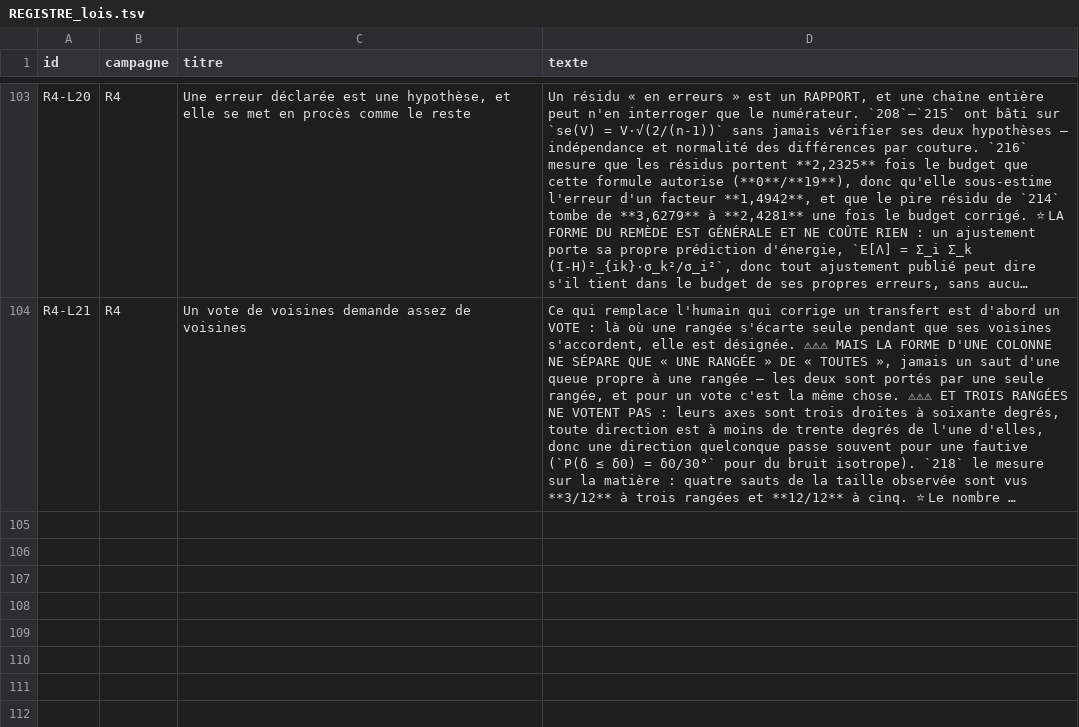
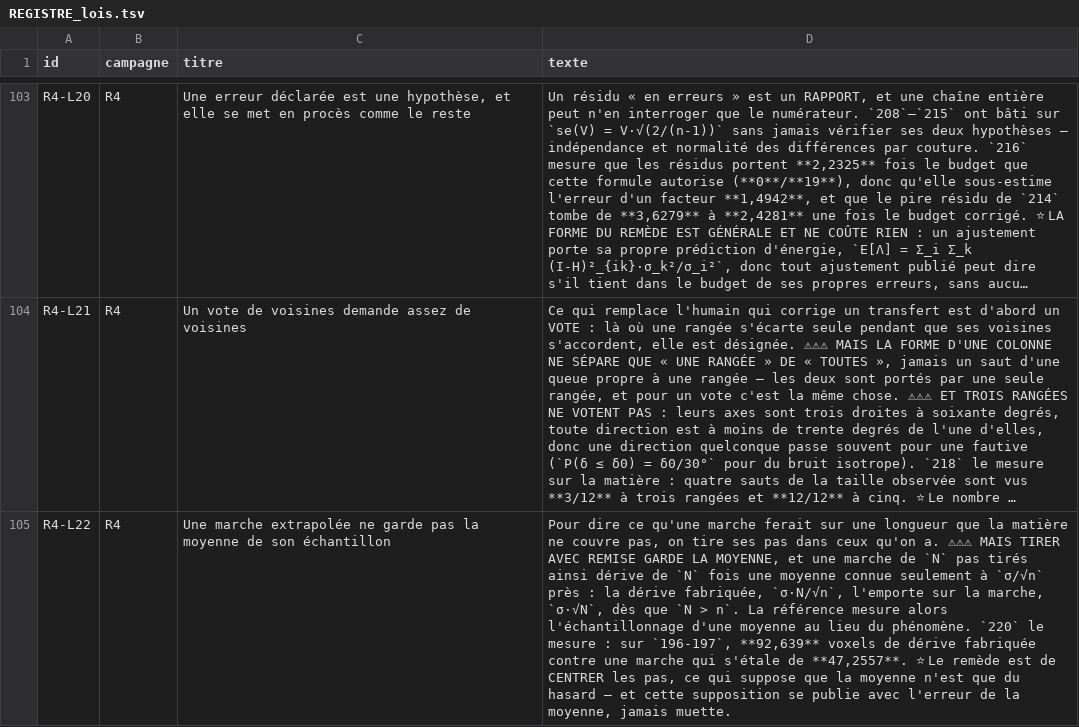
Before and after one commit to MasterLaplace/LplVesuvius, a TSV file: docs/rapports/REGISTRE_lois.tsv, drawn as a sheet; only a part is shown, gaps mark what is left out; long unchanged cells end in …; the diff names each change by its address in the sheet, - before the commit and + after, or states it on an @@ line.

```diff
--- a/docs/rapports/REGISTRE_lois.tsv
+++ b/docs/rapports/REGISTRE_lois.tsv
+row 105: R4-L22 | R4 | Une marche extrapolée ne garde pas la moyenne de son échantillon | Pour dire ce qu'une marche ferait sur une longueur que la matière ne couvre pas, on tire ses pas dans ceux qu'on a. ⚠⚠⚠ MAIS TIRER AVEC REMISE GARDE LA MOYENNE, et une marche de `N` pas tirés ainsi dérive de `N` fois une moyenne connue seulement à `σ/√n` près : la dérive fabriquée, `σ·N/√n`, l'emporte sur la marche, `σ·√N`, dès que `N > n`. La référence mesure alors l'échantillonnage d'une moyenne au lieu du phénomène. `220` le mesure : sur `196-197`, **92,639** voxels de dérive fabriquée contre une marche qui s'étale de **47,2557**. ⭐ Le remède est de CENTRER les pas, ce qui suppose que la moyenne n'est que du hasard — et cette supposition se publie avec l'erreur de la moyenne, jamais muette.
```
Also changed, not shown: docs/rapports/REGISTRE_faits.tsv, docs/rapports/REGISTRE_portes.tsv, 12 other files.
